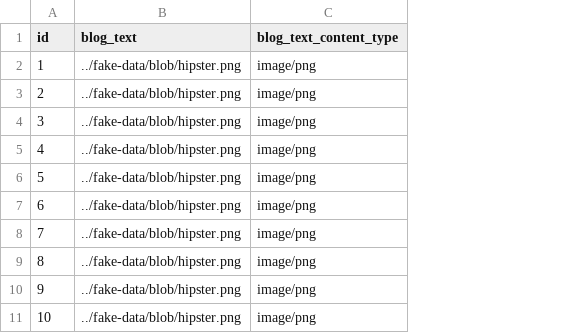
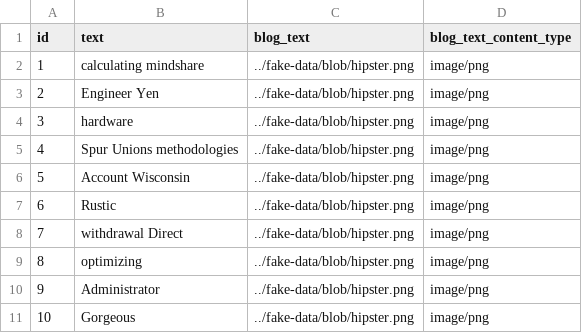
Before and after one commit to SimpleCodeWilmington/DiaryFibreV2, a CSV file: src/main/resources/config/liquibase/fake-data/blog_text.csv, drawn as a sheet; the diff names each change by its address in the sheet, - before the commit and + after, or states it on an @@ line.

```diff
--- a/src/main/resources/config/liquibase/fake-data/blog_text.csv
+++ b/src/main/resources/config/liquibase/fake-data/blog_text.csv
+column B (text), rows 2-11: calculating mindshare | Engineer Yen | hardware | Spur Unions methodologies | Account Wisconsin | Rustic | withdrawal Direct | optimizing | Administrator | Gorgeous
```
Also changed, not shown: src/main/resources/config/liquibase/fake-data/blog_post.csv, 36 other files.
